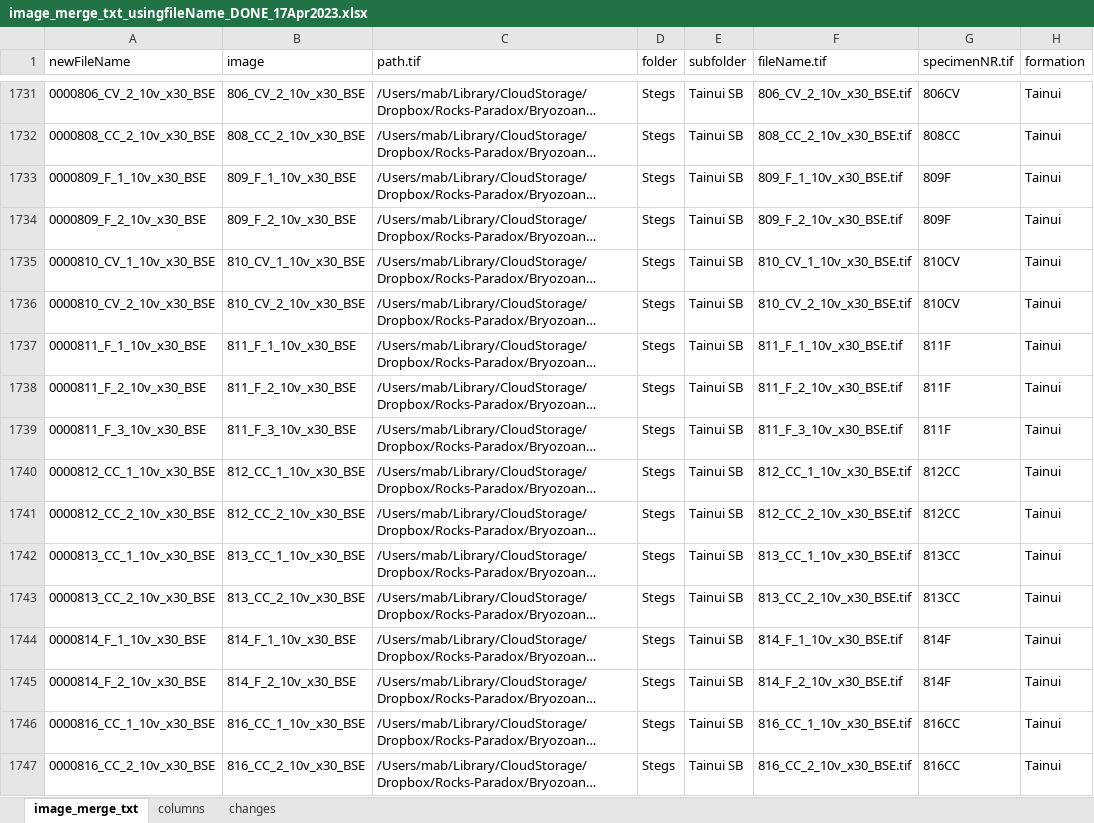
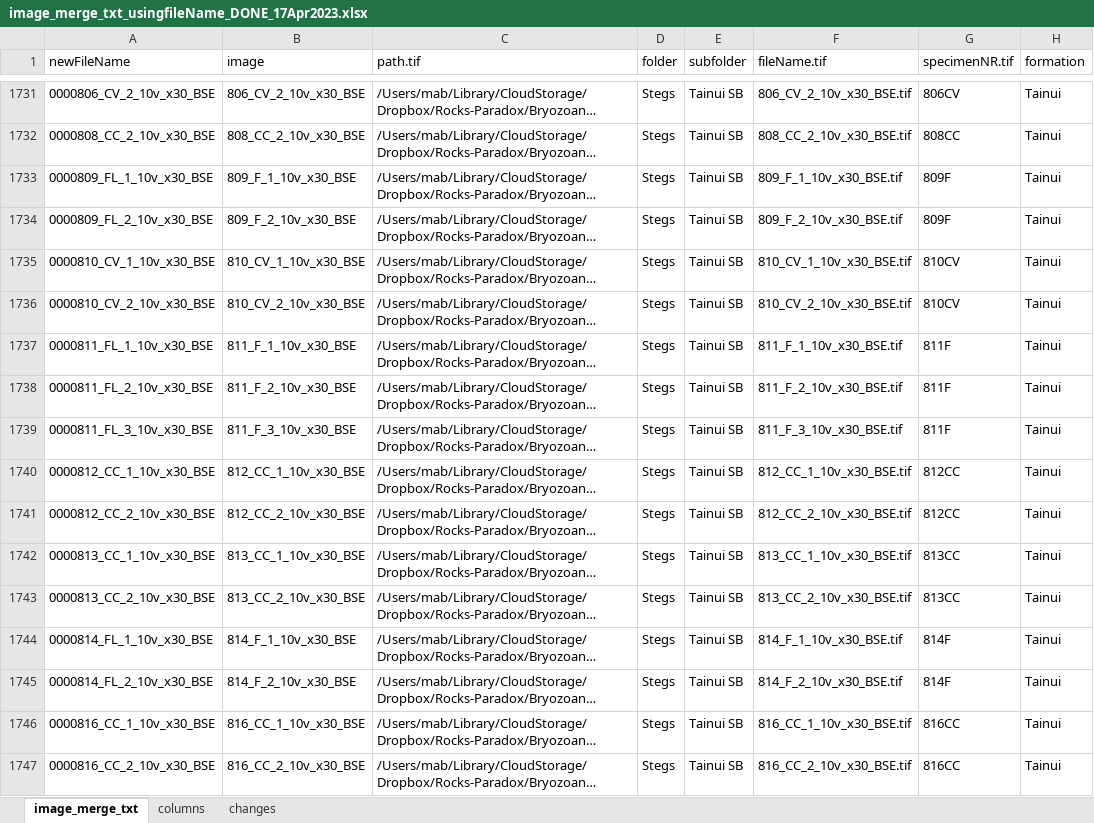
Before and after one commit to meghalithic/bryo_metadata, an Excel workbook: reconciling/image_merge_txt_usingfileName_DONE_17Apr2023.xlsx, sheet image_merge_txt, drawn as a sheet; only a part is shown, gaps mark what is left out; long unchanged cells end in …; values as stored, in another font and other column widths than the file's, no borders; the diff covers the shown part only; the diff names each change by its address in the sheet, - before the commit and + after, or states it on an @@ line.

Commit message:
fixing image names

```diff
--- a/reconciling/image_merge_txt_usingfileName_DONE_17Apr2023.xlsx (sheet image_merge_txt)
+++ b/reconciling/image_merge_txt_usingfileName_DONE_17Apr2023.xlsx (sheet image_merge_txt)
-A1733 (newFileName): 0000809_F_1_10v_x30_BSE
+A1733 (newFileName): 0000809_FL_1_10v_x30_BSE
-A1734 (newFileName): 0000809_F_2_10v_x30_BSE
+A1734 (newFileName): 0000809_FL_2_10v_x30_BSE
-A1737 (newFileName): 0000811_F_1_10v_x30_BSE
+A1737 (newFileName): 0000811_FL_1_10v_x30_BSE
-A1738 (newFileName): 0000811_F_2_10v_x30_BSE
+A1738 (newFileName): 0000811_FL_2_10v_x30_BSE
-A1739 (newFileName): 0000811_F_3_10v_x30_BSE
+A1739 (newFileName): 0000811_FL_3_10v_x30_BSE
-A1744 (newFileName): 0000814_F_1_10v_x30_BSE
+A1744 (newFileName): 0000814_FL_1_10v_x30_BSE
-A1745 (newFileName): 0000814_F_2_10v_x30_BSE
+A1745 (newFileName): 0000814_FL_2_10v_x30_BSE
```
Also changed, not shown: 85 edited cells elsewhere in this sheet, newMetadata/Steginoporella_magnifica_image_metadata_17Apr2023.xlsx, newMetadata/metadata_17Apr2023.xlsx, 5 other files.
